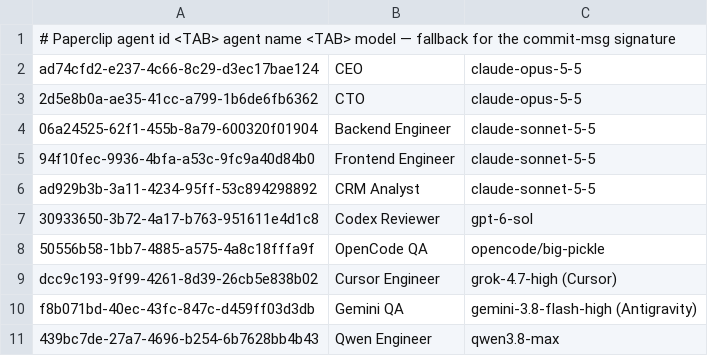
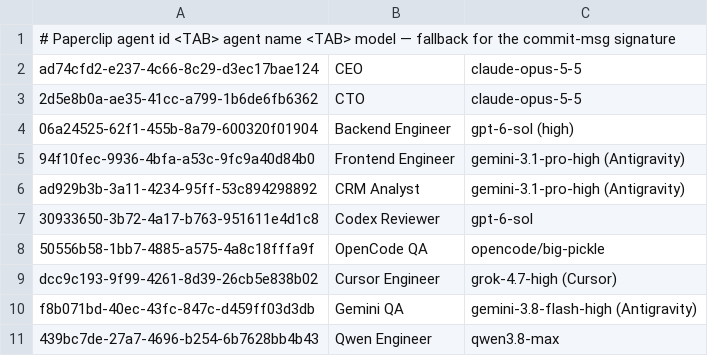
Before and after one commit to MepCity/crm_paperclip, a TSV file: .githooks/agents.tsv, drawn as a sheet.

```diff
--- a/.githooks/agents.tsv
+++ b/.githooks/agents.tsv
@@ -3,5 +3,5 @@ ad74cfd2-e237-4c66-8c29-d3ec17bae124	CEO	claude-opus-5-5
 2d5e8b0a-ae35-41cc-a799-1b6de6fb6362	CTO	claude-opus-5-5
-06a24525-62f1-455b-8a79-600320f01904	Backend Engineer	claude-sonnet-5-5
-94f10fec-9936-4bfa-a53c-9fc9a40d84b0	Frontend Engineer	claude-sonnet-5-5
-ad929b3b-3a11-4234-95ff-53c894298892	CRM Analyst	claude-sonnet-5-5
+06a24525-62f1-455b-8a79-600320f01904	Backend Engineer	gpt-6-sol (high)
+94f10fec-9936-4bfa-a53c-9fc9a40d84b0	Frontend Engineer	gemini-3.1-pro-high (Antigravity)
+ad929b3b-3a11-4234-95ff-53c894298892	CRM Analyst	gemini-3.1-pro-high (Antigravity)
 30933650-3b72-4a17-b763-951611e4d1c8	Codex Reviewer	gpt-6-sol
```
